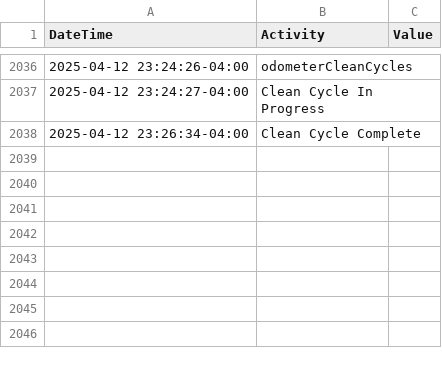
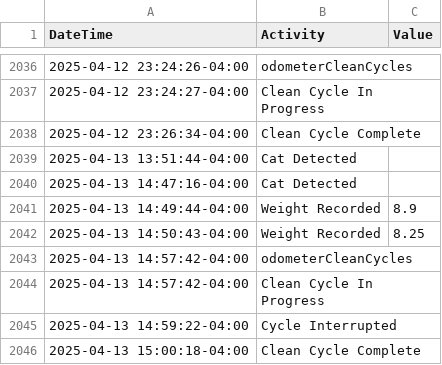
Before and after one commit to jiax264/litter-robot-home-automation, a CSV file: master_lr4_practice.csv, drawn as a sheet; only a part is shown, gaps mark what is left out.

```diff
--- a/master_lr4_practice.csv
+++ b/master_lr4_practice.csv
@@ -2038 +2038,9 @@ DateTime,Activity,Value
 2025-04-12 23:26:34-04:00,Clean Cycle Complete,
+2025-04-13 13:51:44-04:00,Cat Detected,
+2025-04-13 14:47:16-04:00,Cat Detected,
+2025-04-13 14:49:44-04:00,Weight Recorded,8.9
+2025-04-13 14:50:43-04:00,Weight Recorded,8.25
+2025-04-13 14:57:42-04:00,odometerCleanCycles,
+2025-04-13 14:57:42-04:00,Clean Cycle In Progress,
+2025-04-13 14:59:22-04:00,Cycle Interrupted,
+2025-04-13 15:00:18-04:00,Clean Cycle Complete,
```
